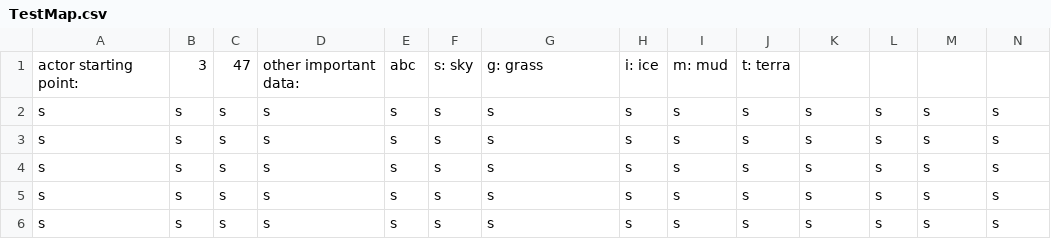
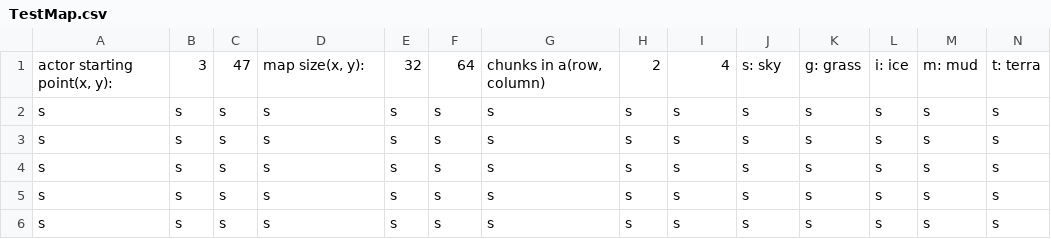
Before and after one commit to palatinus-sb/TudoMario, a CSV file: TudoMario/Assets/TestMap.csv, drawn as a sheet; only a part is shown; removed rows and columns are numbered as before the commit, all else as after; rows hold the shown columns only; the diff names each change by its address in the sheet, - before the commit and + after, or states it on an @@ line.

Commit message:
Fixed the issue that the chunks and tiles appeared in the wrong position

```diff
--- a/TudoMario/Assets/TestMap.csv
+++ b/TudoMario/Assets/TestMap.csv
-row 1: actor starting point: | 3 | 47 | other important data: | abc | s: sky | g: grass | i: ice | m: mud | t: terra
+row 1: actor starting point(x, y): | 3 | 47 | map size(x, y): | 32 | 64 | chunks in a(row, column) | 2 | 4 | s: sky | g: grass | i: ice | m: mud | t: terra
```
Also changed, not shown: 5 other files.
